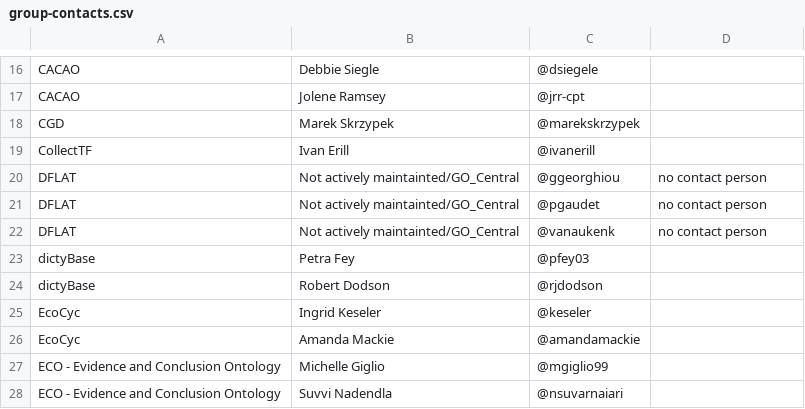
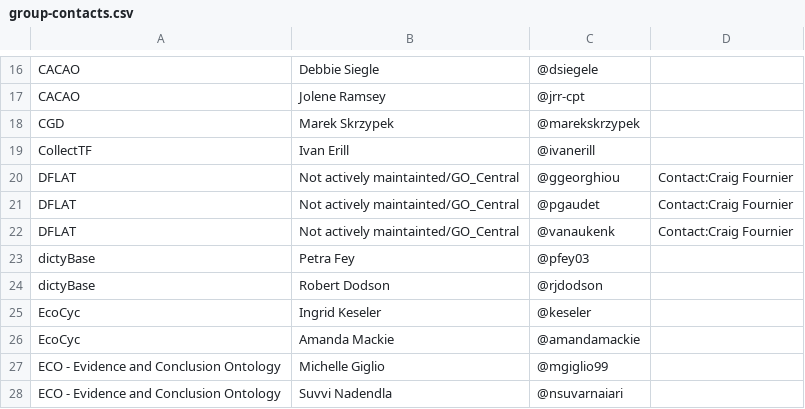
Before and after one commit to geneontology/go-site, a CSV file: metadata/group-contacts.csv, drawn as a sheet; only a part is shown, gaps mark what is left out.

Commit message:
Added DFLAT contact Craig

```diff
--- a/metadata/group-contacts.csv
+++ b/metadata/group-contacts.csv
@@ -19,5 +19,5 @@ CGD,Marek Skrzypek,@marekskrzypek,
 CollectTF,Ivan Erill,@ivanerill,
-DFLAT,Not actively maintainted/GO_Central,@ggeorghiou,no contact person
-DFLAT,Not actively maintainted/GO_Central,@pgaudet,no contact person
-DFLAT,Not actively maintainted/GO_Central,@vanaukenk,no contact person
+DFLAT,Not actively maintainted/GO_Central,@ggeorghiou,Contact:Craig Fournier
+DFLAT,Not actively maintainted/GO_Central,@pgaudet,Contact:Craig Fournier
+DFLAT,Not actively maintainted/GO_Central,@vanaukenk,Contact:Craig Fournier
 dictyBase,Petra Fey,@pfey03,
```
